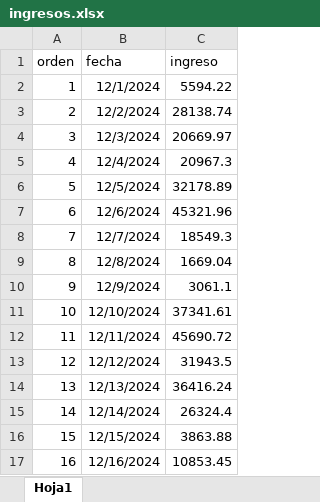
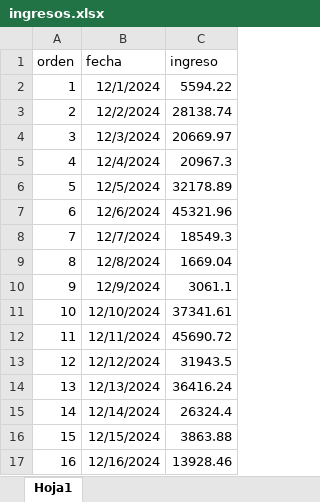
Before and after one commit to Pue223/backendtw, an Excel workbook: src/controller/ingresos.xlsx, sheet Hoja1, drawn as a sheet; values as stored, in another font and other column widths than the file's, no borders; the diff names each change by its address in the sheet, - before the commit and + after, or states it on an @@ line.

```diff
--- a/src/controller/ingresos.xlsx (sheet Hoja1)
+++ b/src/controller/ingresos.xlsx (sheet Hoja1)
-C17 (ingreso): 10853.45
+C17 (ingreso): 13928.46
```
Also changed, not shown: src/controller/archivo.xlsx.
